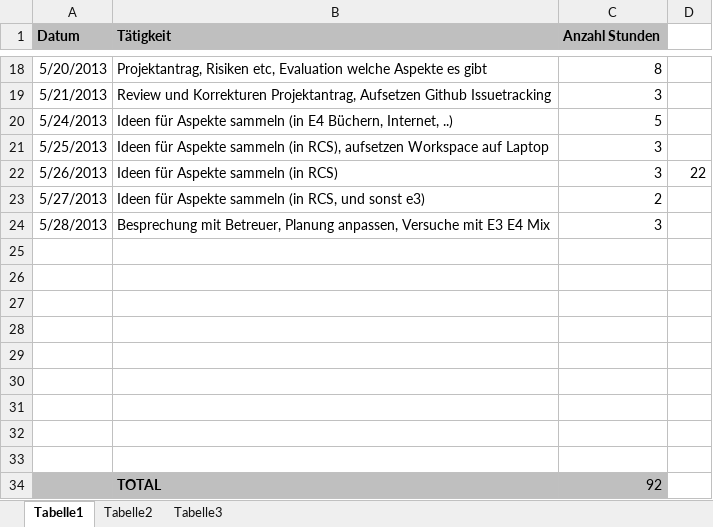
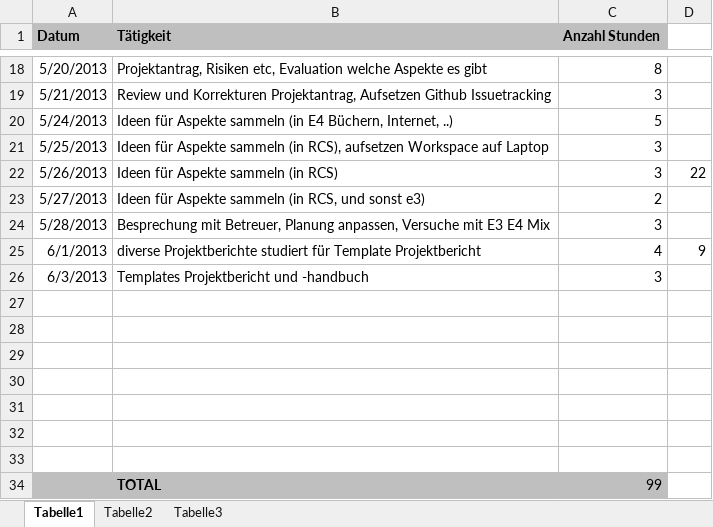
Before and after one commit to MikeR13/MAS, an Excel workbook: Planung/Geleistete Arbeiten.xlsx, sheet Tabelle1, drawn as a sheet; only a part is shown, gaps mark what is left out; values as stored, in another font and other column widths than the file's, no borders; removed rows and columns are numbered as before the commit, all else as after; the diff names each change by its address in the sheet, - before the commit and + after, or states it on an @@ line.

```diff
--- a/Planung/Geleistete Arbeiten.xlsx (sheet Tabelle1)
+++ b/Planung/Geleistete Arbeiten.xlsx (sheet Tabelle1)
+row 25: 6/1/2013 | diverse Projektberichte studiert für Template Projektbericht | 4 | 9
+row 26: 6/3/2013 | Templates Projektbericht und -handbuch | 3
-A34:C34 fill: none
+A34:C34 fill: #BFBFBF
-row 34: (empty)
+row 34:  | TOTAL | 99
-row 33: (empty)
-row 34:  | TOTAL | 92
```
Also changed, not shown: 1 other file.
